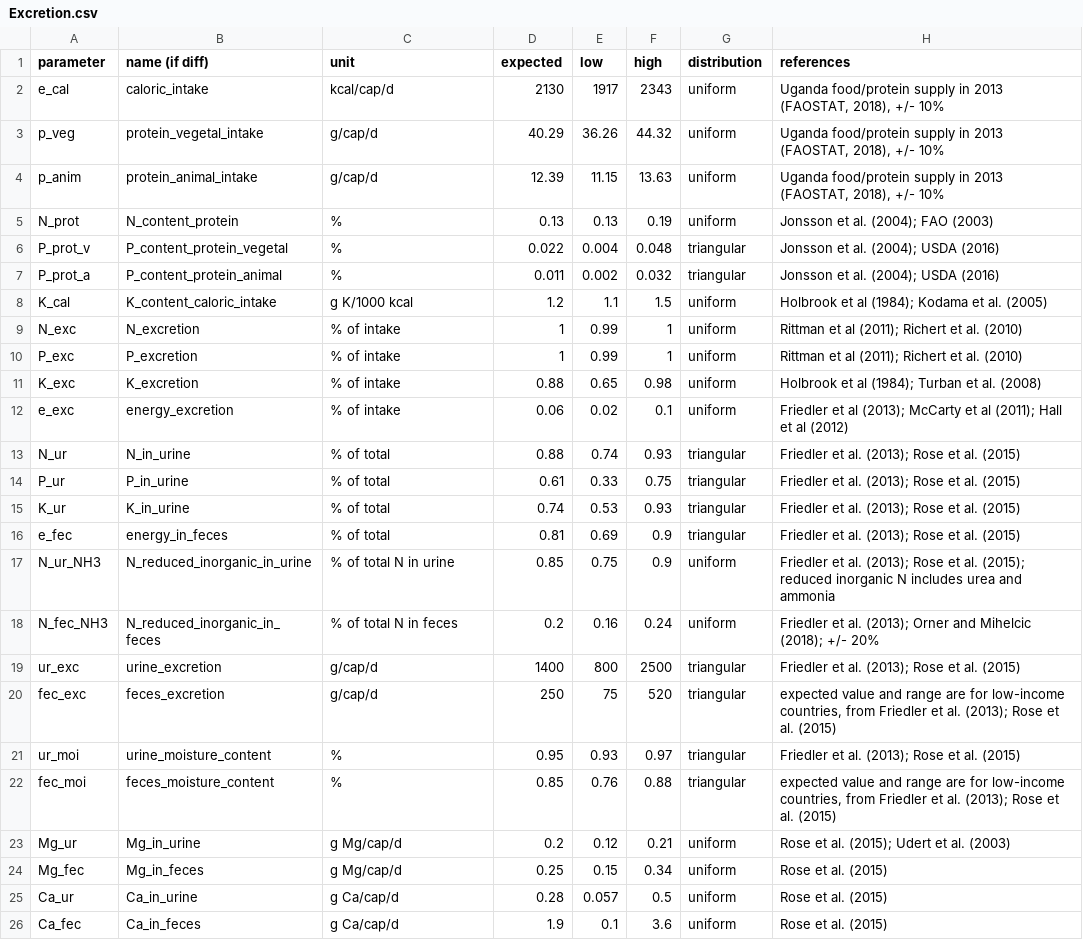
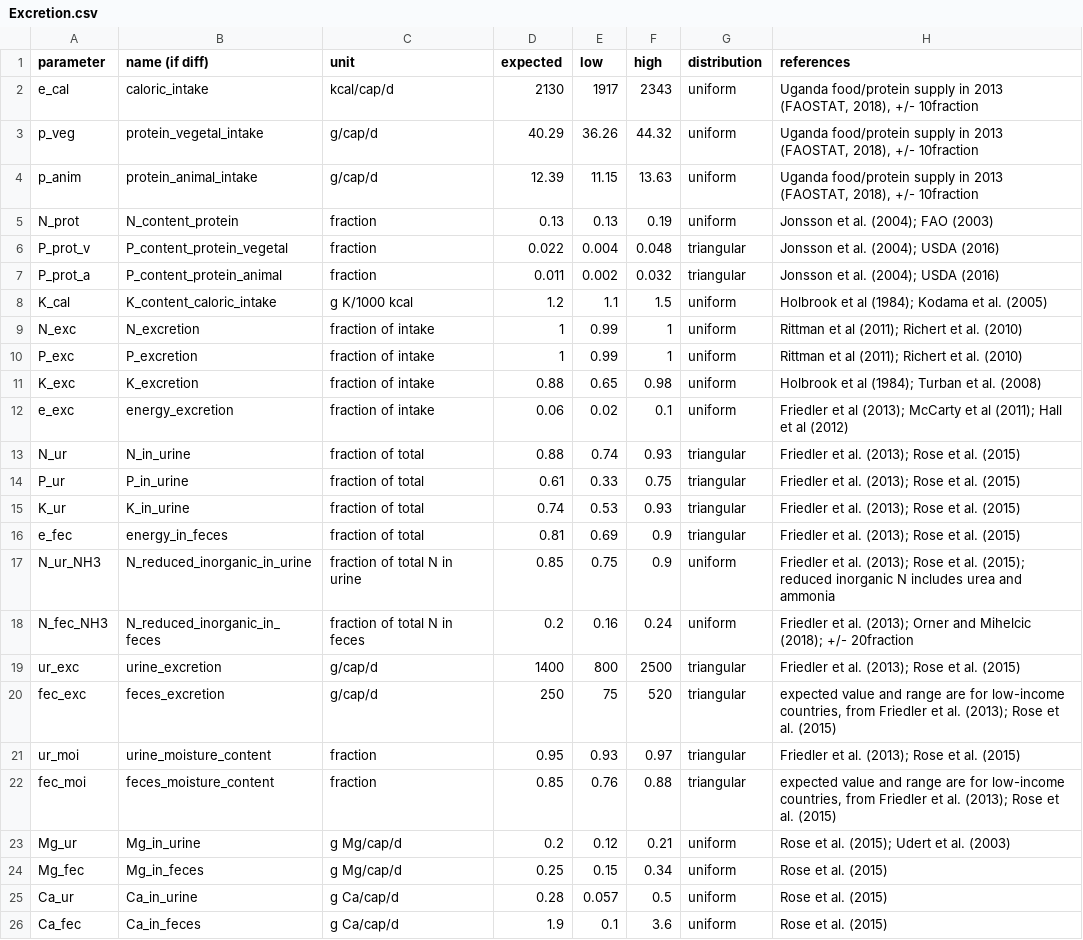
Before and after one commit to QSD-Group/QSDsan, a CSV file: sanitation/data/unit_data/Excretion.csv, drawn as a sheet.

```diff
--- a/sanitation/data/unit_data/Excretion.csv
+++ b/sanitation/data/unit_data/Excretion.csv
@@ -1,23 +1,23 @@
 parameter,name (if diff),unit,expected,low,high,distribution,references
-e_cal,caloric_intake,kcal/cap/d,2130,1917,2343,uniform,"Uganda food/protein supply in 2013 (FAOSTAT, 2018), +/- 10%"
-p_veg,protein_vegetal_intake,g/cap/d,40.29,36.26,44.32,uniform,"Uganda food/protein supply in 2013 (FAOSTAT, 2018), +/- 10%"
-p_anim,protein_animal_intake,g/cap/d,12.39,11.15,13.63,uniform,"Uganda food/protein supply in 2013 (FAOSTAT, 2018), +/- 10%"
-N_prot,N_content_protein,%,0.13,0.13,0.19,uniform,Jonsson et al. (2004); FAO (2003)
-P_prot_v,P_content_protein_vegetal,%,0.022,0.004,0.048,triangular,Jonsson et al. (2004); USDA (2016)
-P_prot_a,P_content_protein_animal,%,0.011,0.002,0.032,triangular,Jonsson et al. (2004); USDA (2016)
+e_cal,caloric_intake,kcal/cap/d,2130,1917,2343,uniform,"Uganda food/protein supply in 2013 (FAOSTAT, 2018), +/- 10fraction"
+p_veg,protein_vegetal_intake,g/cap/d,40.29,36.26,44.32,uniform,"Uganda food/protein supply in 2013 (FAOSTAT, 2018), +/- 10fraction"
+p_anim,protein_animal_intake,g/cap/d,12.39,11.15,13.63,uniform,"Uganda food/protein supply in 2013 (FAOSTAT, 2018), +/- 10fraction"
+N_prot,N_content_protein,fraction,0.13,0.13,0.19,uniform,Jonsson et al. (2004); FAO (2003)
+P_prot_v,P_content_protein_vegetal,fraction,0.022,0.004,0.048,triangular,Jonsson et al. (2004); USDA (2016)
+P_prot_a,P_content_protein_animal,fraction,0.011,0.002,0.032,triangular,Jonsson et al. (2004); USDA (2016)
 K_cal,K_content_caloric_intake,g K/1000 kcal,1.2,1.1,1.5,uniform,Holbrook et al (1984); Kodama et al. (2005)
-N_exc,N_excretion,% of intake,1,0.99,1,uniform,Rittman et al (2011); Richert et al. (2010)
-P_exc,P_excretion,% of intake,1,0.99,1,uniform,Rittman et al (2011); Richert et al. (2010)
-K_exc,K_excretion,% of intake,0.88,0.65,0.98,uniform,Holbrook et al (1984); Turban et al. (2008)
-e_exc,energy_excretion,% of intake,0.06,0.02,0.1,uniform,Friedler et al (2013); McCarty et al (2011); Hall et al (2012)
-N_ur,N_in_urine,% of total,0.88,0.74,0.93,triangular,Friedler et al. (2013); Rose et al. (2015)
-P_ur,P_in_urine,% of total,0.61,0.33,0.75,triangular,Friedler et al. (2013); Rose et al. (2015)
-K_ur,K_in_urine,% of total,0.74,0.53,0.93,triangular,Friedler et al. (2013); Rose et al. (2015)
-e_fec,energy_in_feces,% of total,0.81,0.69,0.9,triangular,Friedler et al. (2013); Rose et al. (2015)
-N_ur_NH3,N_reduced_inorganic_in_urine,% of total N in urine,0.85,0.75,0.9,uniform,Friedler et al. (2013); Rose et al. (2015); reduced inorganic N includes urea and ammonia
-N_fec_NH3,N_reduced_inorganic_in_feces,% of total N in feces,0.2,0.16,0.24,uniform,Friedler et al. (2013); Orner and Mihelcic (2018); +/- 20%
+N_exc,N_excretion,fraction of intake,1,0.99,1,uniform,Rittman et al (2011); Richert et al. (2010)
+P_exc,P_excretion,fraction of intake,1,0.99,1,uniform,Rittman et al (2011); Richert et al. (2010)
+K_exc,K_excretion,fraction of intake,0.88,0.65,0.98,uniform,Holbrook et al (1984); Turban et al. (2008)
+e_exc,energy_excretion,fraction of intake,0.06,0.02,0.1,uniform,Friedler et al (2013); McCarty et al (2011); Hall et al (2012)
+N_ur,N_in_urine,fraction of total,0.88,0.74,0.93,triangular,Friedler et al. (2013); Rose et al. (2015)
+P_ur,P_in_urine,fraction of total,0.61,0.33,0.75,triangular,Friedler et al. (2013); Rose et al. (2015)
+K_ur,K_in_urine,fraction of total,0.74,0.53,0.93,triangular,Friedler et al. (2013); Rose et al. (2015)
+e_fec,energy_in_feces,fraction of total,0.81,0.69,0.9,triangular,Friedler et al. (2013); Rose et al. (2015)
+N_ur_NH3,N_reduced_inorganic_in_urine,fraction of total N in urine,0.85,0.75,0.9,uniform,Friedler et al. (2013); Rose et al. (2015); reduced inorganic N includes urea and ammonia
+N_fec_NH3,N_reduced_inorganic_in_feces,fraction of total N in feces,0.2,0.16,0.24,uniform,Friedler et al. (2013); Orner and Mihelcic (2018); +/- 20fraction
 ur_exc,urine_excretion,g/cap/d,1400,800,2500,triangular,Friedler et al. (2013); Rose et al. (2015)
 fec_exc,feces_excretion,g/cap/d,250,75,520,triangular,"expected value and range are for low-income countries, from Friedler et al. (2013); Rose et al. (2015)"
-ur_moi,urine_moisture_content,%,0.95,0.93,0.97,triangular,Friedler et al. (2013); Rose et al. (2015)
-fec_moi,feces_moisture_content,%,0.85,0.76,0.88,triangular,"expected value and range are for low-income countries, from Friedler et al. (2013); Rose et al. (2015)"
+ur_moi,urine_moisture_content,fraction,0.95,0.93,0.97,triangular,Friedler et al. (2013); Rose et al. (2015)
+fec_moi,feces_moisture_content,fraction,0.85,0.76,0.88,triangular,"expected value and range are for low-income countries, from Friedler et al. (2013); Rose et al. (2015)"
 Mg_ur,Mg_in_urine,g Mg/cap/d,0.2,0.12,0.21,uniform,Rose et al. (2015); Udert et al. (2003)
```
Also changed, not shown: sanitation/data/unit_data/AnaerobicDigestion.csv, sanitation/data/unit_data/PitLatrine.csv, 10 other files.
